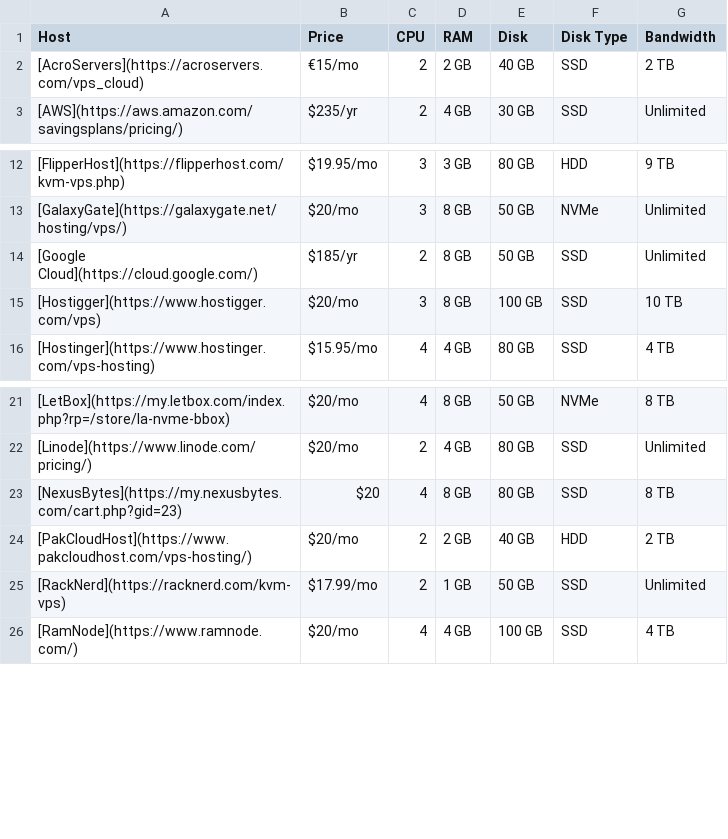
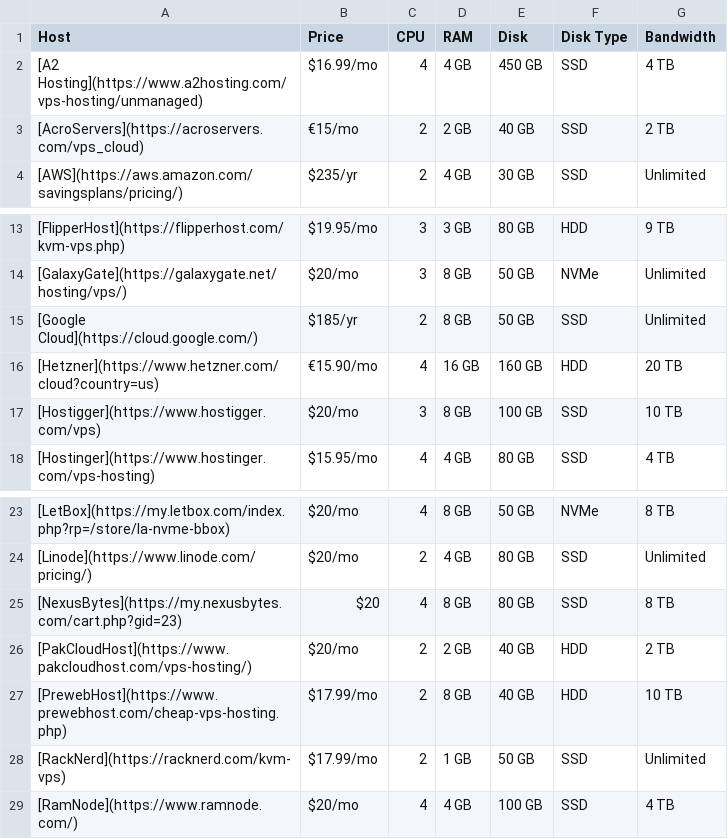
Before and after one commit to dudesof708/wiki, a CSV file: hosting/hosts_20.csv, drawn as a sheet; only a part is shown, gaps mark what is left out; the diff names each change by its address in the sheet, - before the commit and + after, or states it on an @@ line.

```diff
--- a/hosting/hosts_20.csv
+++ b/hosting/hosts_20.csv
+row 2: [A2 Hosting](https://www.a2hosting.com/vps-hosting/unmanaged) | $16.99/mo | 4 | 4 GB | 450 GB | SSD | 4 TB
+row 16: [Hetzner](https://www.hetzner.com/cloud?country=us) | €15.90/mo | 4 | 16 GB | 160 GB | HDD | 20 TB
+row 27: [PrewebHost](https://www.prewebhost.com/cheap-vps-hosting.php) | $17.99/mo | 2 | 8 GB | 40 GB | HDD | 10 TB
```
Also changed, not shown: hosting/hosts_10.csv, hosting/hosts_100.csv, 6 other files.
